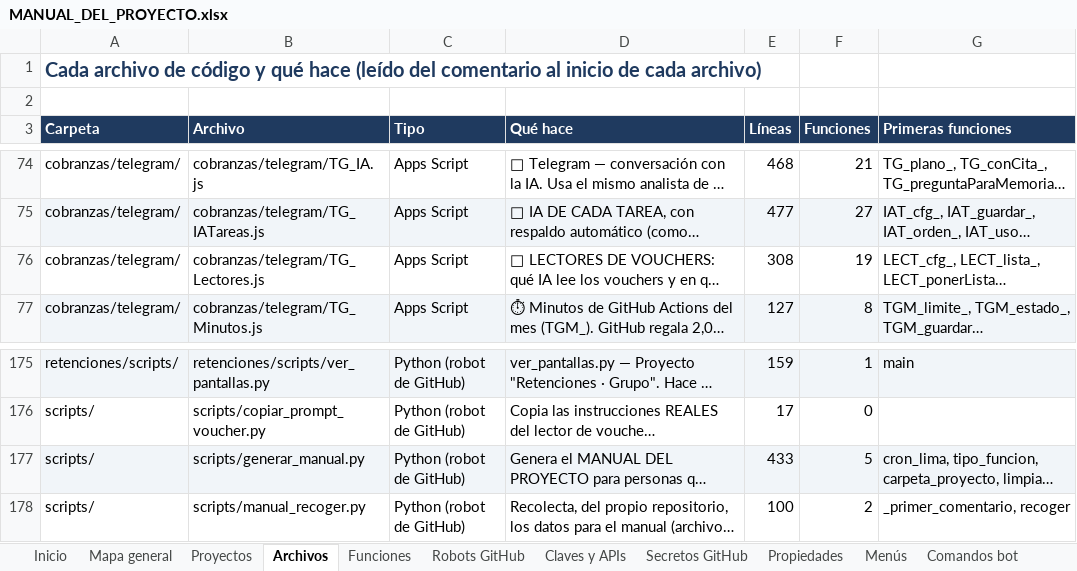
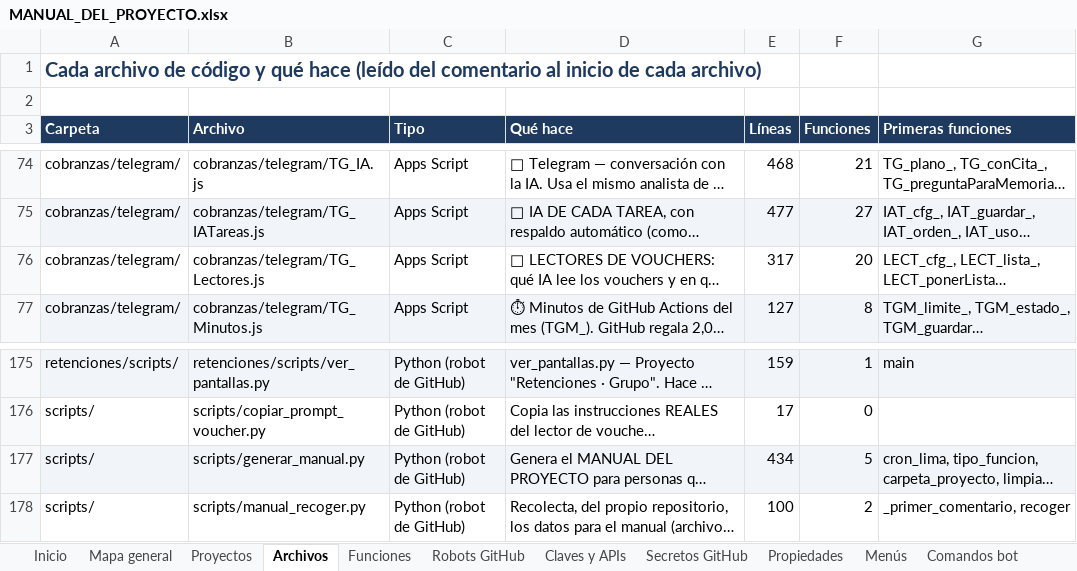
Before and after one commit to Aquivan/Claude, an Excel workbook: docs/MANUAL_DEL_PROYECTO.xlsx, sheet Archivos, drawn as a sheet; only a part is shown, gaps mark what is left out; long unchanged cells end in …; values as stored, in another font and other column widths than the file's, no borders; the diff names each change by its address in the sheet, - before the commit and + after, or states it on an @@ line.

```diff
--- a/docs/MANUAL_DEL_PROYECTO.xlsx (sheet Archivos)
+++ b/docs/MANUAL_DEL_PROYECTO.xlsx (sheet Archivos)
-E76 (Líneas): 308
+E76 (Líneas): 317
-F76 (Funciones): 19
+F76 (Funciones): 20
-E177 (Líneas): 433
+E177 (Líneas): 434
```
Also changed, not shown: sheet Historial, sheet Funciones, sheet Inicio, 3 other files.
